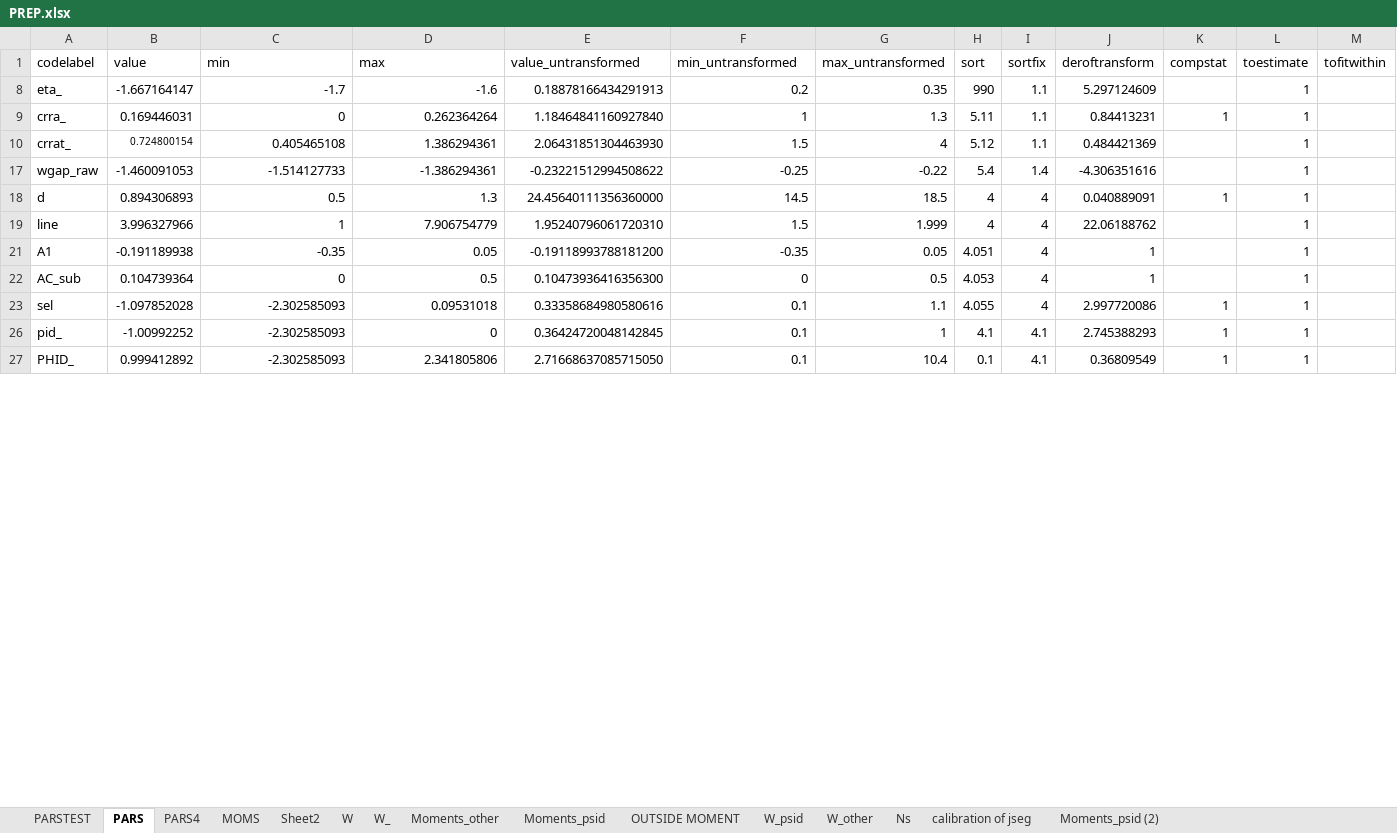
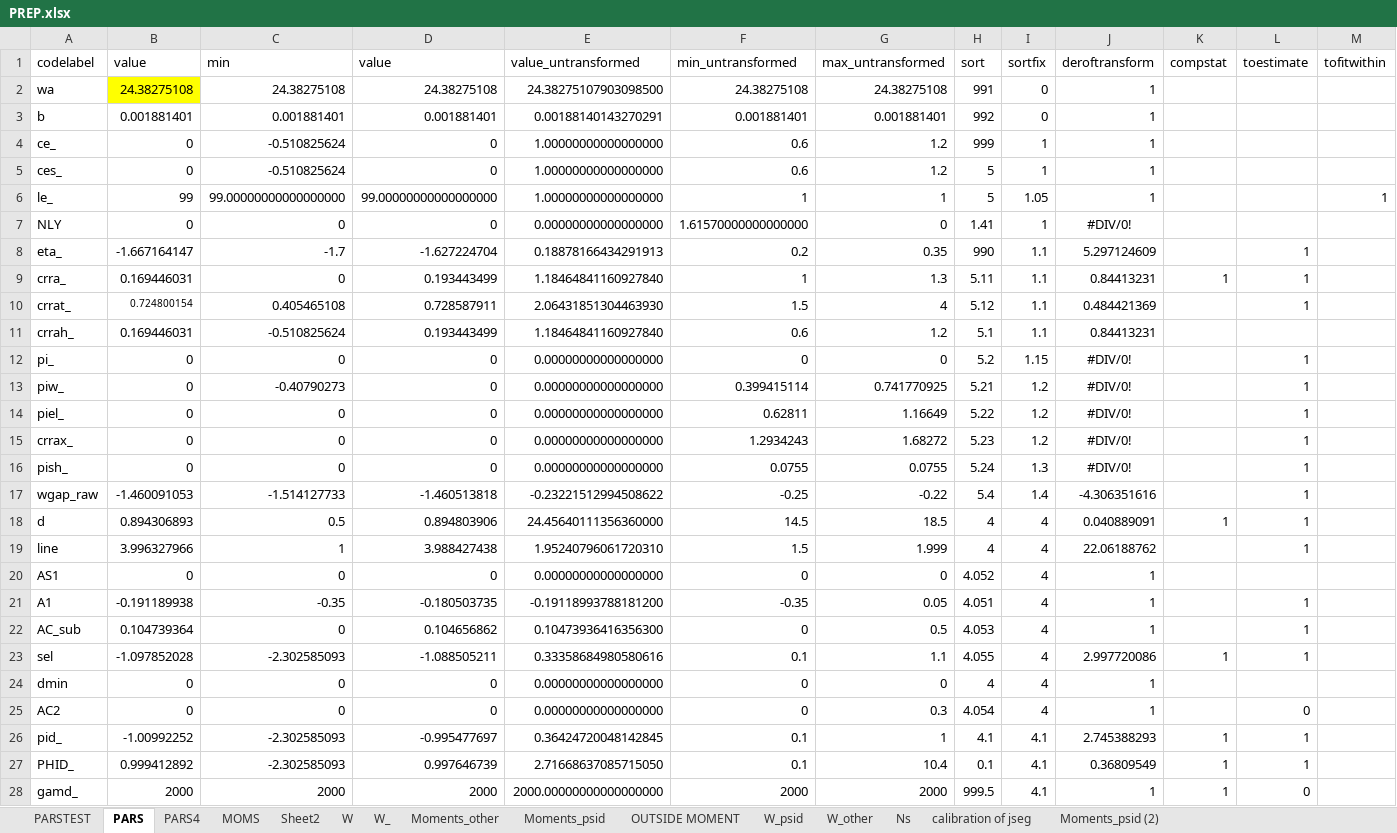
Before and after one commit to tranosov/JMP, an Excel workbook: input/PREP.xlsx, sheet PARS, drawn as a sheet; only a part is shown; values as stored, in another font and other column widths than the file's, no borders; rows hold the shown columns only; the diff covers the shown part only; the diff names each change by its address in the sheet, - before the commit and + after, or states it on an @@ line.

Commit message:
Update PREP.xlsx

```diff
--- a/input/PREP.xlsx (sheet PARS)
+++ b/input/PREP.xlsx (sheet PARS)
-D1: max
+D1: value
@@ row 2 unhidden: wa | 24.38275108 | 24.38275108 | 24.38275108 | 24.38275107903098500 | 24.38275108 | 24.38275108 | 991 | 0 | 1 @@
@@ row 3 unhidden: b | 0.001881401 | 0.001881401 | 0.001881401 | 0.00188140143270291 | 0.001881401 | 0.001881401 | 992 | 0 | 1 @@
+row 4: ce_ | 0 | -0.510825624 | 0 | 1.00000000000000000 | 0.6 | 1.2 | 999 | 1 | 1
+row 5: ces_ | 0 | -0.510825624 | 0 | 1.00000000000000000 | 0.6 | 1.2 | 5 | 1 | 1
@@ row 6 unhidden: le_ | 99 | 99.00000000000000000 | 99.00000000000000000 | 1.00000000000000000 | 1 | 1 | 5 | 1.05 | 1 |  |  | 1 @@
@@ row 7 unhidden: NLY | 0 | 0 | 0 | 0.00000000000000000 | 1.61570000000000000 | 0 | 1.41 | 1 | #DIV/0! @@
-D8 (value): -1.6
+D8 (value): -1.627224704
-D9 (value): 0.262364264
+D9 (value): 0.193443499
-D10 (value): 1.386294361
+D10 (value): 0.728587911
+row 11: crrah_ | 0.169446031 | -0.510825624 | 0.193443499 | 1.18464841160927840 | 0.6 | 1.2 | 5.1 | 1.1 | 0.84413231
+row 12: pi_ | 0 | 0 | 0 | 0.00000000000000000 | 0 | 0 | 5.2 | 1.15 | #DIV/0! |  | 1
+row 13: piw_ | 0 | -0.40790273 | 0 | 0.00000000000000000 | 0.399415114 | 0.741770925 | 5.21 | 1.2 | #DIV/0! |  | 1
@@ row 14 unhidden: piel_ | 0 | 0 | 0 | 0.00000000000000000 | 0.62811 | 1.16649 | 5.22 | 1.2 | #DIV/0! |  | 1 @@
@@ row 15 unhidden: crrax_ | 0 | 0 | 0 | 0.00000000000000000 | 1.2934243 | 1.68272 | 5.23 | 1.2 | #DIV/0! |  | 1 @@
@@ row 16 unhidden: pish_ | 0 | 0 | 0 | 0.00000000000000000 | 0.0755 | 0.0755 | 5.24 | 1.3 | #DIV/0! |  | 1 @@
-D17 (value): -1.386294361
+D17 (value): -1.460513818
-D18 (value): 1.3
+D18 (value): 0.894803906
-D19 (value): 7.906754779
+D19 (value): 3.988427438
@@ row 20 unhidden: AS1 | 0 | 0 | 0 | 0.00000000000000000 | 0 | 0 | 4.052 | 4 | 1 @@
-D21 (value): 0.05
+D21 (value): -0.180503735
-D22 (value): 0.5
+D22 (value): 0.104656862
-D23 (value): 0.09531018
+D23 (value): -1.088505211
@@ row 24 unhidden: dmin | 0 | 0 | 0 | 0.00000000000000000 | 0 | 0 | 4 | 4 | 1 @@
+row 25: AC2 | 0 | 0 | 0 | 0.00000000000000000 | 0 | 0.3 | 4.054 | 4 | 1 |  | 0
-D26 (value): 0
+D26 (value): -0.995477697
-D27 (value): 2.341805806
+D27 (value): 0.997646739
@@ row 28 unhidden: gamd_ | 2000 | 2000 | 2000 | 2000.00000000000000000 | 2000 | 2000 | 999.5 | 4.1 | 1 | 1 | 0 @@
```
Also changed, not shown: 9 added rows, 15 hidden or unhidden rows and 8 edited cells elsewhere in this sheet, sheet PARSTEST, hidden cells.
